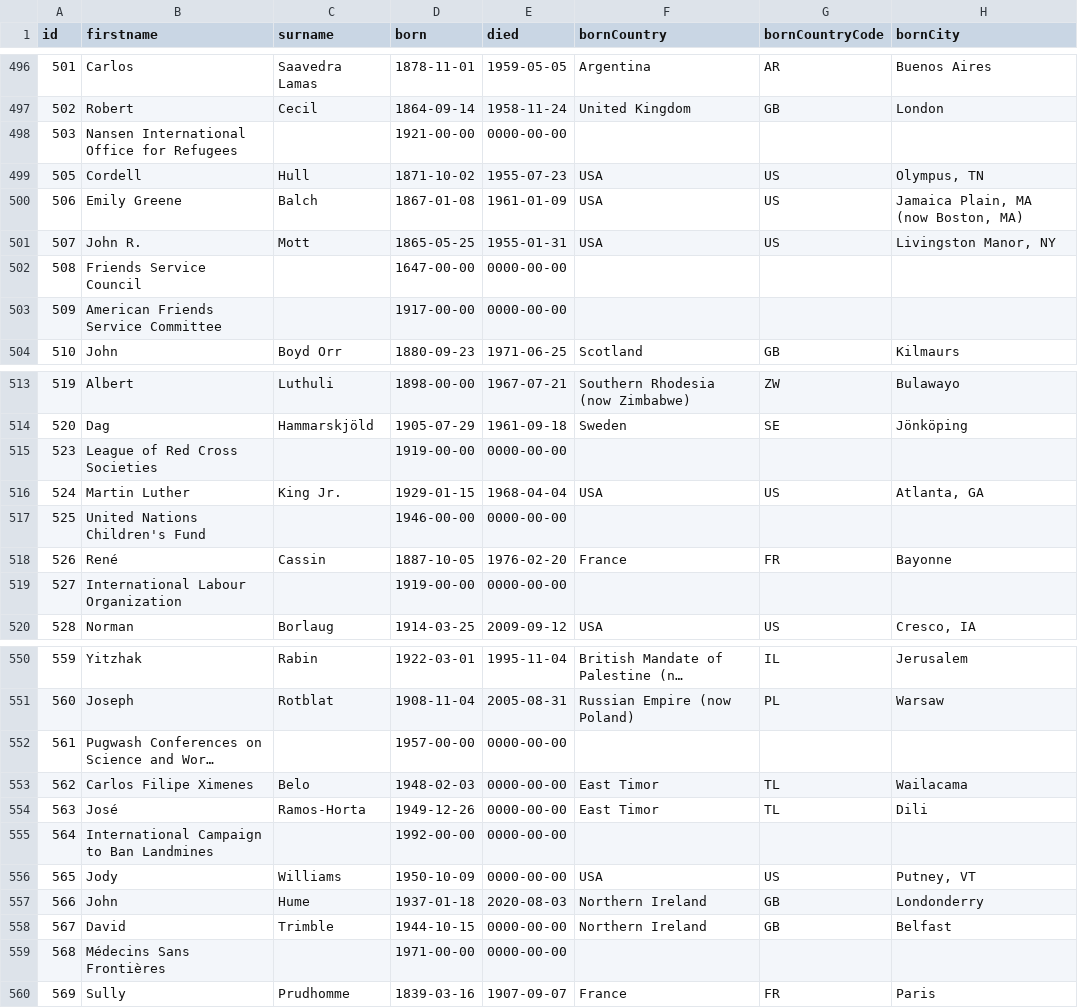
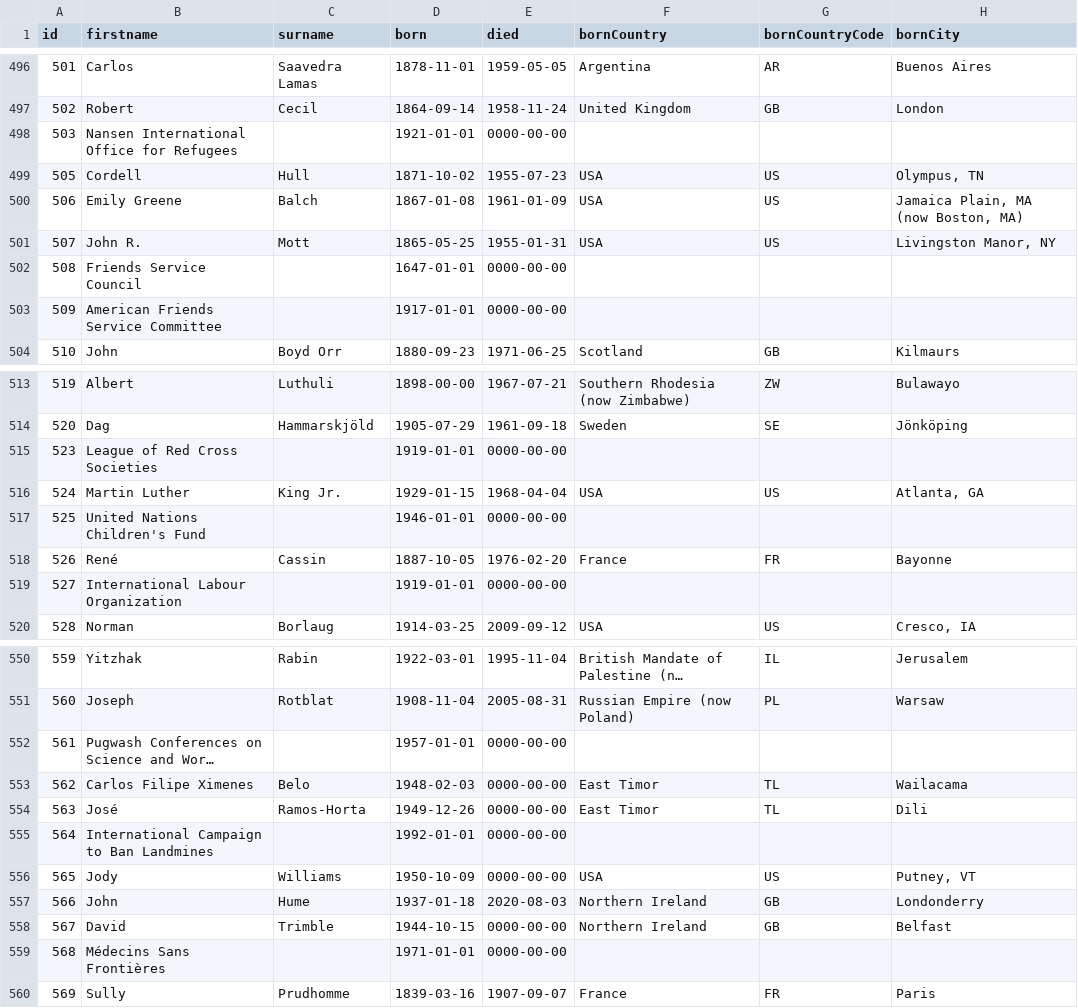
Before and after one commit to RicardoVictor/visu, a CSV file: laureate.csv, drawn as a sheet; only a part is shown, gaps mark what is left out; long unchanged cells end in …; the diff covers the shown part only; the diff names each change by its address in the sheet, - before the commit and + after, or states it on an @@ line.

Commit message:
org born

```diff
--- a/laureate.csv
+++ b/laureate.csv
-D498 (born): 1921-00-00
+D498 (born): 1921-01-01
-D502 (born): 1647-00-00
+D502 (born): 1647-01-01
-D503 (born): 1917-00-00
+D503 (born): 1917-01-01
-D515 (born): 1919-00-00
+D515 (born): 1919-01-01
-D517 (born): 1946-00-00
+D517 (born): 1946-01-01
-D519 (born): 1919-00-00
+D519 (born): 1919-01-01
-D552 (born): 1957-00-00
+D552 (born): 1957-01-01
-D555 (born): 1992-00-00
+D555 (born): 1992-01-01
-D559 (born): 1971-00-00
+D559 (born): 1971-01-01
```
Also changed, not shown: 15 edited cells elsewhere in this file.
